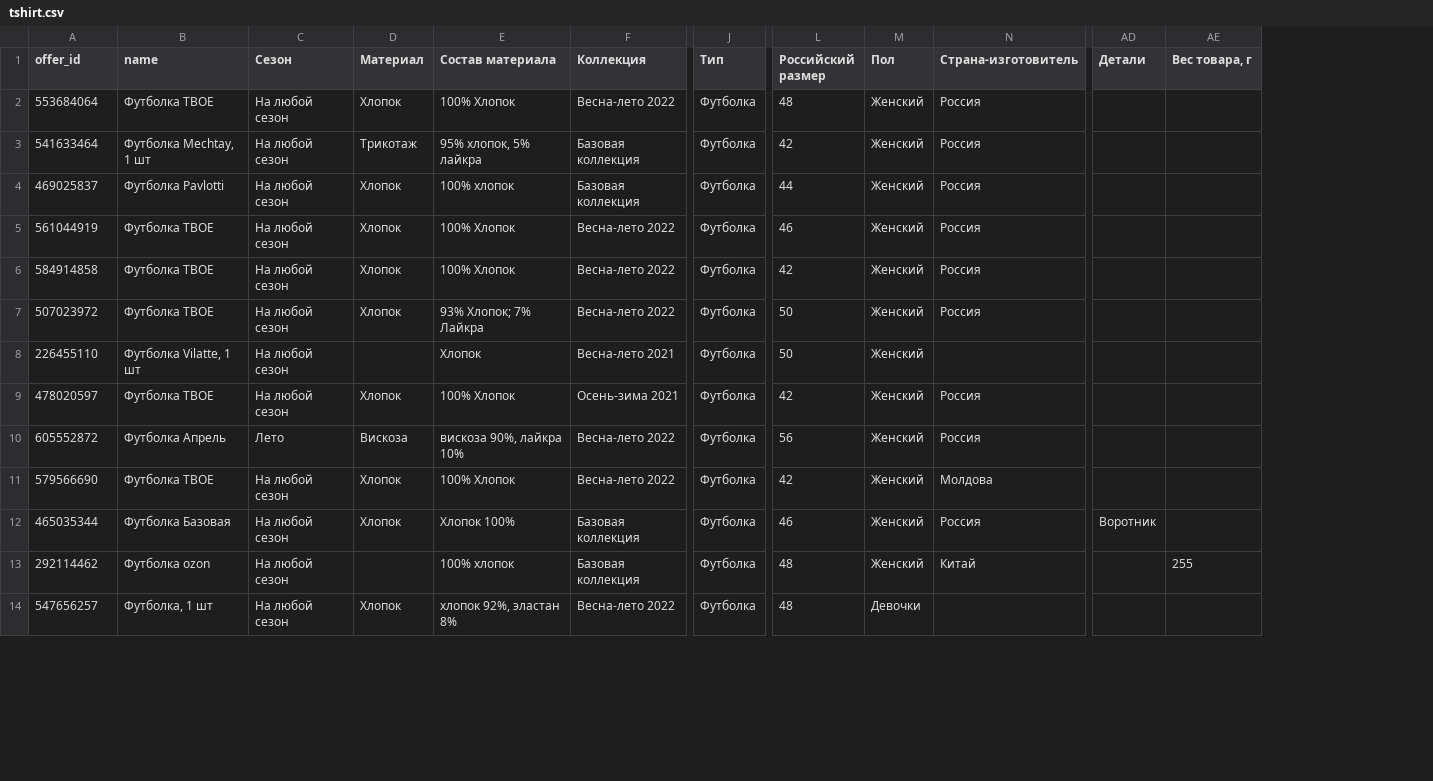
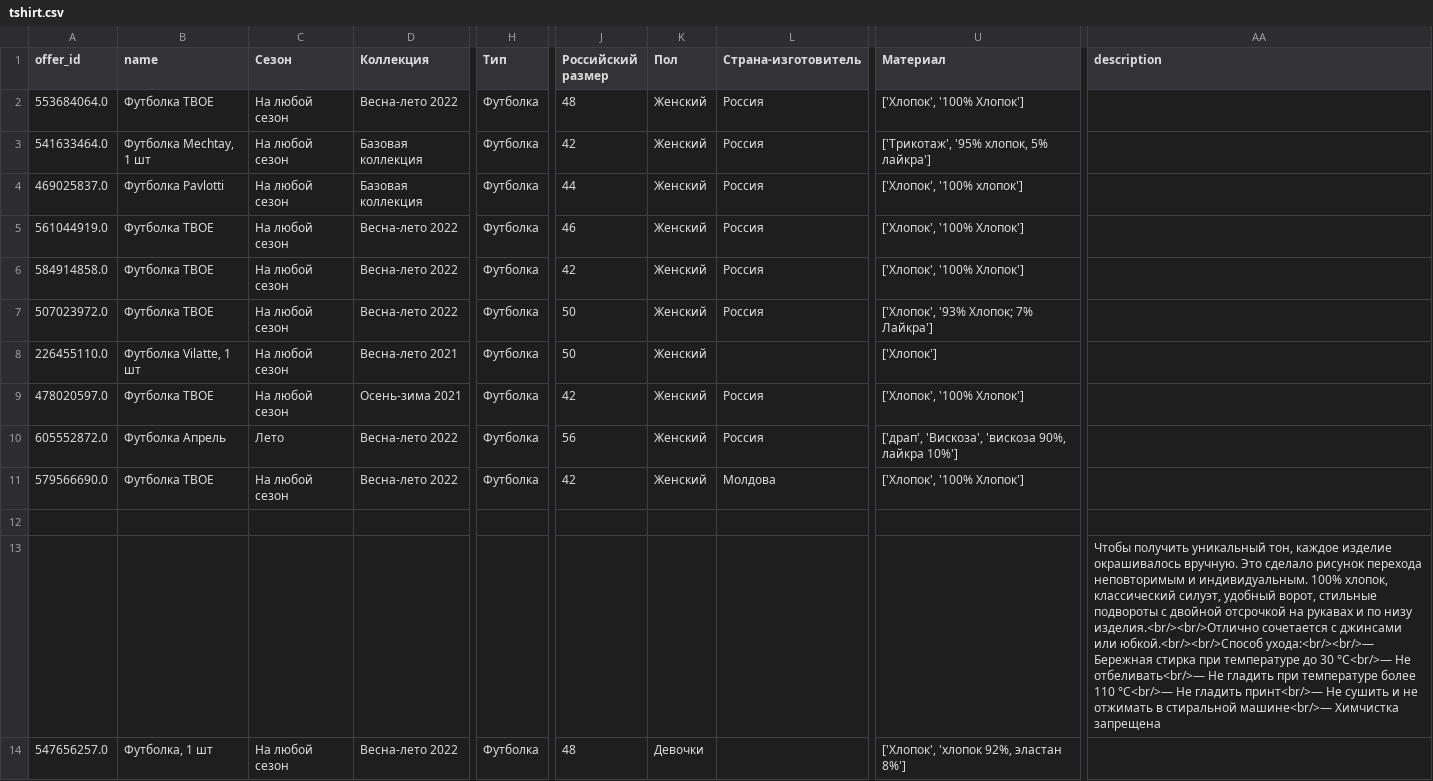
Before and after one commit to Mechnuna/streamlit, a CSV file: similar/tshirt.csv, drawn as a sheet; only a part is shown, gaps mark what is left out; removed rows and columns are numbered as before the commit, all else as after; rows hold the shown columns only; the diff covers the shown part only; the diff names each change by its address in the sheet, - before the commit and + after, or states it on an @@ line.

```diff
--- a/similar/tshirt.csv
+++ b/similar/tshirt.csv
-column D (Материал), rows 2-14: Хлопок | Трикотаж | Хлопок | Хлопок | Хлопок | Хлопок |  | Хлопок | Вискоза | Хлопок | Хлопок |  | Хлопок
-column E (Состав материала), rows 2-14: 100% Хлопок | 95% хлопок, 5% лайкра | 100% хлопок | 100% Хлопок | 100% Хлопок | 93% Хлопок; 7% Лайкра | Хлопок | 100% Хлопок | вискоза 90%, лайкра 10% | 100% Хлопок | Хлопок 100% | 100% хлопок | хлопок 92%, эластан 8%
+column U (Материал), rows 2-14: ['Хлопок', '100% Хлопок'] | ['Трикотаж', '95% хлопок, 5% лайкра'] | ['Хлопок', '100% хлопок'] | ['Хлопок', '100% Хлопок'] | ['Хлопок', '100% Хлопок'] | ['Хлопок', '93% Хлопок; 7% Лайкра'] | ['Хлопок'] | ['Хлопок', '100% Хлопок'] | ['драп', 'Вискоза', 'вискоза 90%, лайкра 10%'] | ['Хлопок', '100% Хлопок'] |  |  | ['Хлопок', 'хлопок 92%, эластан 8%']
+column AA (description), row 13: Чтобы получить уникальный тон, каждое изделие окрашивалось вручную. Это сделало рисунок перехода неповторимым и индивидуальным. 100% хлопок, классический силуэт, удобный ворот, стильные подвороты с двойной отсрочкой на рукавах и по низу изделия.<br/><br/>Отлично сочетается с джинсами или юбкой.<br/><br/>Способ ухода:<br/><br/>— Бережная стирка при температуре до 30 °C<br/>— Не отбеливать<br/>— Не гладить при температуре более 110 °C<br/>— Не гладить принт<br/>— Не сушить и не отжимать в стиральной машине<br/>— Химчистка запрещена
-column AD (Детали), row 12: Воротник
-column AE (Вес товара, г), row 13: 255
-A2 (offer_id): 553684064
+A2 (offer_id): 553684064.0
-A3 (offer_id): 541633464
+A3 (offer_id): 541633464.0
-A4 (offer_id): 469025837
+A4 (offer_id): 469025837.0
-A5 (offer_id): 561044919
+A5 (offer_id): 561044919.0
-A6 (offer_id): 584914858
+A6 (offer_id): 584914858.0
-A7 (offer_id): 507023972
+A7 (offer_id): 507023972.0
-A8 (offer_id): 226455110
+A8 (offer_id): 226455110.0
-A9 (offer_id): 478020597
+A9 (offer_id): 478020597.0
-A10 (offer_id): 605552872
+A10 (offer_id): 605552872.0
-A11 (offer_id): 579566690
+A11 (offer_id): 579566690.0
-row 12: 465035344 | Футболка Базовая | На любой сезон | Хлопок | Хлопок 100% | Базовая коллекция | Футболка | 46 | Женский | Россия | Воротник
+row 12: (empty)
-A13 (offer_id): 292114462
+A13 (offer_id): (empty)
-B13 (name): Футболка ozon
+B13 (name): (empty)
-C13 (Сезон): На любой сезон
+C13 (Сезон): (empty)
-D13 (Коллекция): Базовая коллекция
+D13 (Коллекция): (empty)
-H13 (Тип): Футболка
+H13 (Тип): (empty)
-J13 (Российский размер): 48
+J13 (Российский размер): (empty)
-K13 (Пол): Женский
+K13 (Пол): (empty)
-L13 (Страна-изготовитель): Китай
+L13 (Страна-изготовитель): (empty)
-A14 (offer_id): 547656257
+A14 (offer_id): 547656257.0
```
Also changed, not shown: 1 added row, 2 removed rows and 41 edited cells elsewhere in this file, similar/tshirt_res.csv, 4 other files.
